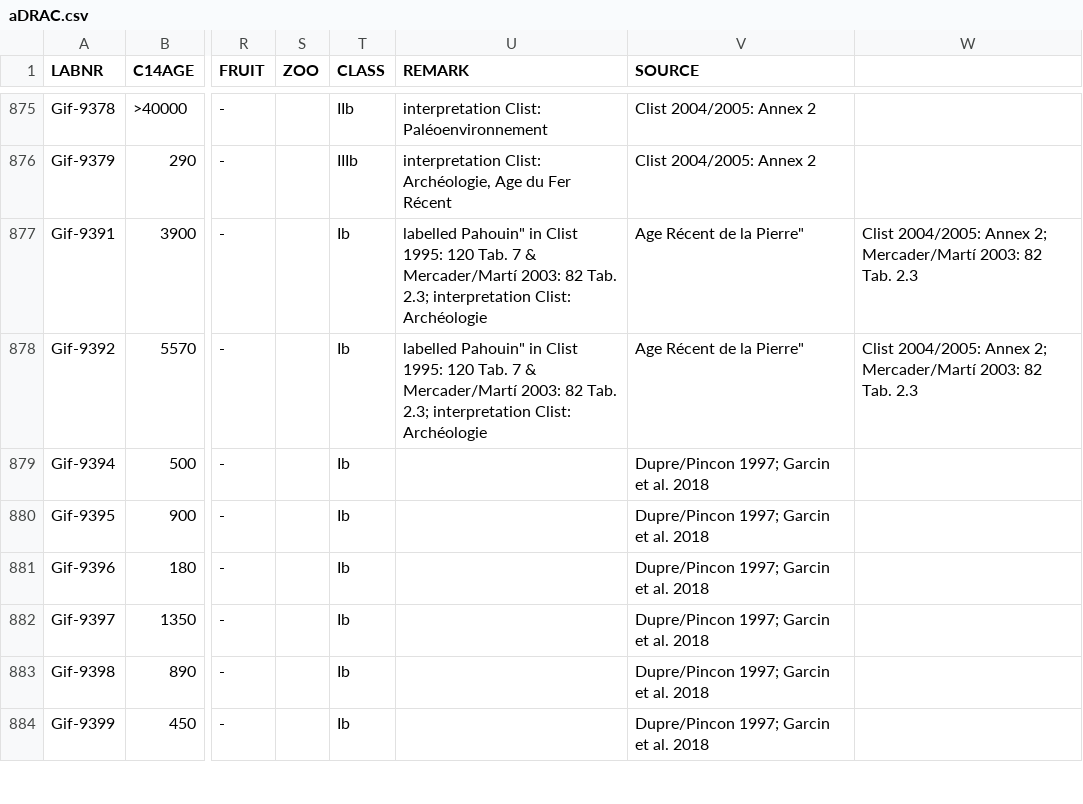
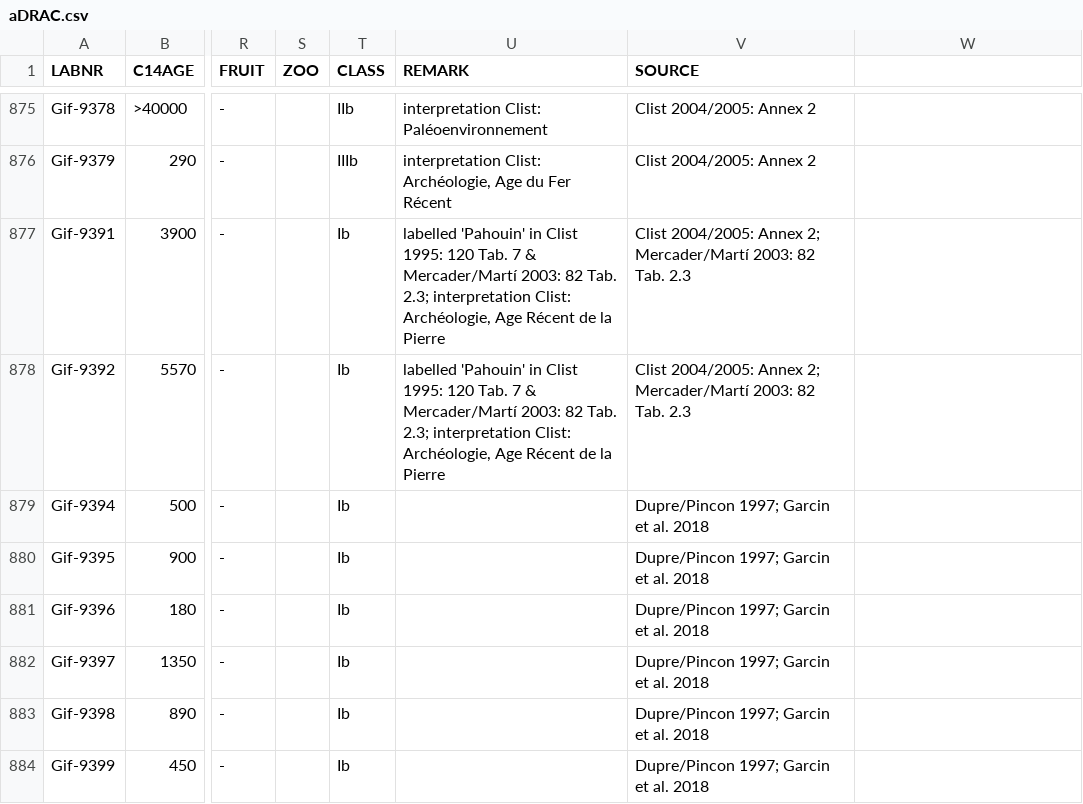
Before and after one commit to dirkseidensticker/aDRAC, a CSV file: aDRAC.csv, drawn as a sheet; only a part is shown, gaps mark what is left out; the diff names each change by its address in the sheet, - before the commit and + after, or states it on an @@ line.

Commit message:
Update aDRAC.csv

```diff
--- a/aDRAC.csv
+++ b/aDRAC.csv
-U877:U878 (REMARK): labelled Pahouin" in Clist 1995: 120 Tab. 7 & Mercader/Martí 2003: 82 Tab. 2.3; interpretation Clist: Archéologie
+U877:U878 (REMARK): labelled 'Pahouin' in Clist 1995: 120 Tab. 7 & Mercader/Martí 2003: 82 Tab. 2.3; interpretation Clist: Archéologie, Age Récent de la Pierre
-V877:V878 (SOURCE): Age Récent de la Pierre"
+V877:V878 (SOURCE): Clist 2004/2005: Annex 2; Mercader/Martí 2003: 82 Tab. 2.3
-W877:W878: Clist 2004/2005: Annex 2; Mercader/Martí 2003: 82 Tab. 2.3
+W877:W878: (empty)
```
